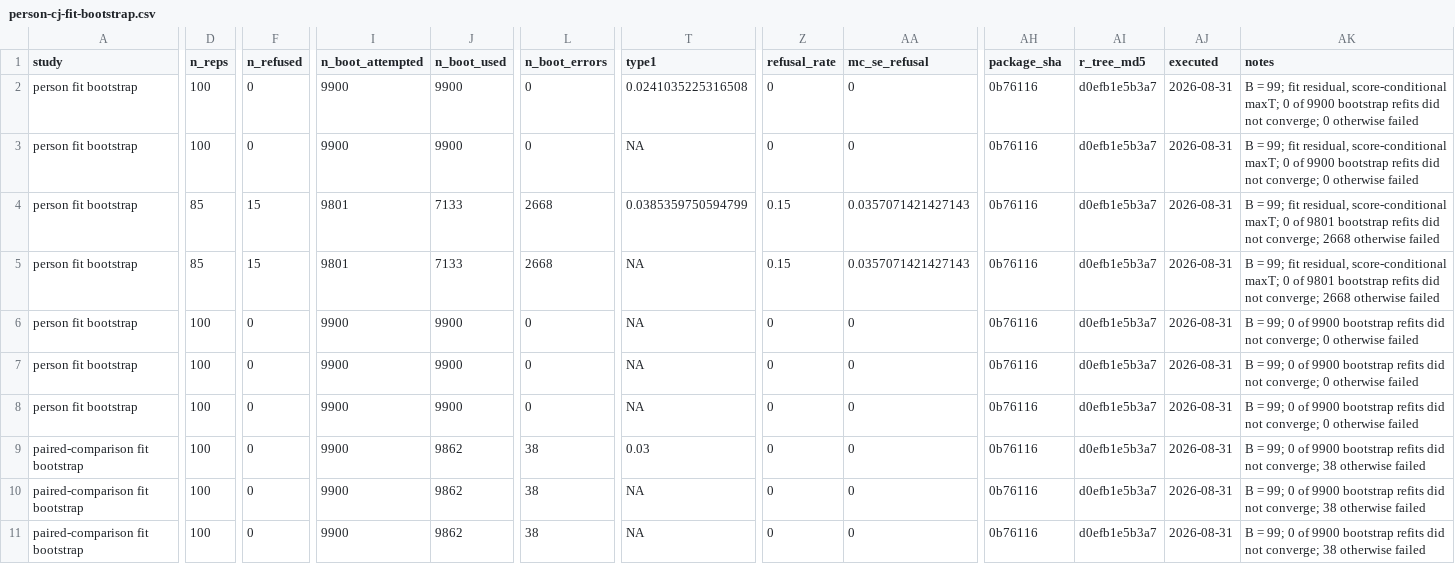
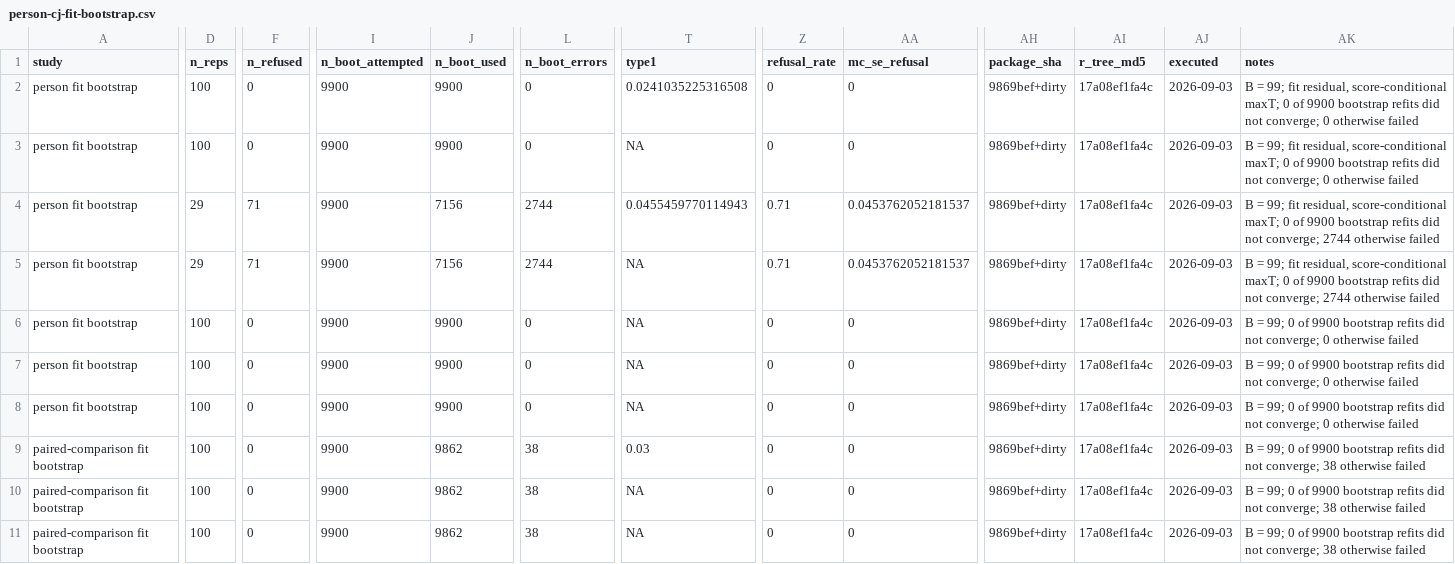
Before and after one commit to drjoshmcgrane/RaschR, a CSV file: tools/simval/results/person-cj-fit-bootstrap.csv, drawn as a sheet; only a part is shown, gaps mark what is left out; the diff covers the shown part only; the diff names each change by its address in the sheet, - before the commit and + after, or states it on an @@ line.

```diff
--- a/tools/simval/results/person-cj-fit-bootstrap.csv
+++ b/tools/simval/results/person-cj-fit-bootstrap.csv
-AH2:AH11 (package_sha): 0b76116
+AH2:AH11 (package_sha): 9869bef+dirty
-AI2:AI11 (r_tree_md5): d0efb1e5b3a7
+AI2:AI11 (r_tree_md5): 17a08ef1fa4c
-AJ2:AJ11 (executed): 2026-08-31
+AJ2:AJ11 (executed): 2026-09-03
-D4:D5 (n_reps): 85
+D4:D5 (n_reps): 29
-F4:F5 (n_refused): 15
+F4:F5 (n_refused): 71
-I4:I5 (n_boot_attempted): 9801
+I4:I5 (n_boot_attempted): 9900
-J4:J5 (n_boot_used): 7133
+J4:J5 (n_boot_used): 7156
-L4:L5 (n_boot_errors): 2668
+L4:L5 (n_boot_errors): 2744
-T4 (type1): 0.0385359750594799
+T4 (type1): 0.0455459770114943
-Z4:Z5 (refusal_rate): 0.15
+Z4:Z5 (refusal_rate): 0.71
-AA4:AA5 (mc_se_refusal): 0.0357071421427143
+AA4:AA5 (mc_se_refusal): 0.0453762052181537
-AK4:AK5 (notes): …0 of 9801 bootstrap refits did not converge; 2668 otherwise failed
+AK4:AK5 (notes): …0 of 9900 bootstrap refits did not converge; 2744 otherwise failed
```
Also changed, not shown: 37 edited cells elsewhere in this file, tools/simval/results/person-fit-bootstrap-pcm-topup.csv, tools/simval/results/scree-conditional-reference.csv, 33 other files.
